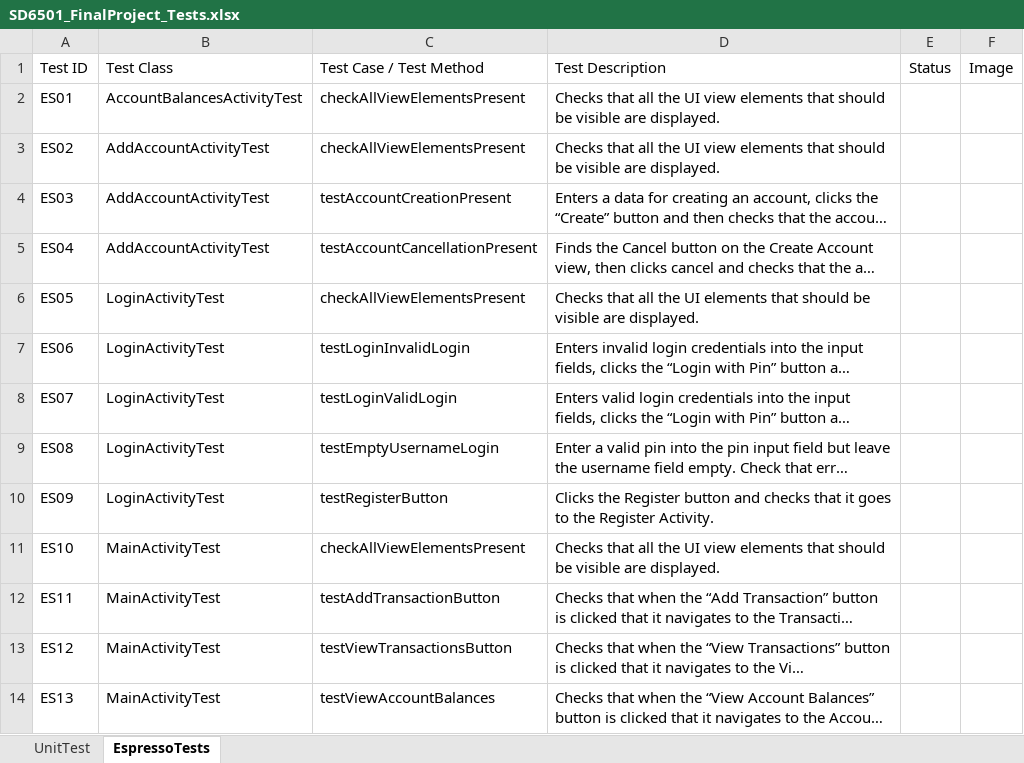
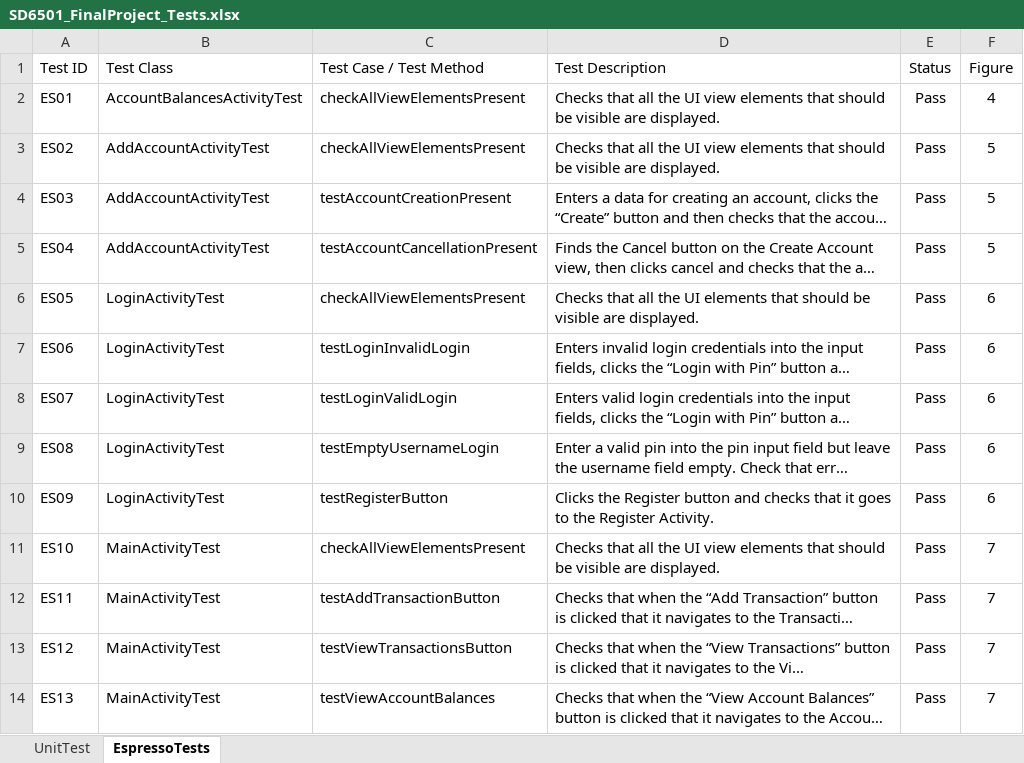
Before and after one commit to MichaelDuToit/SD6501_BudgieCoin_Project, an Excel workbook: Documentation/Final Project Documentation/SD6501_FinalProject_Tests.xlsx, sheet EspressoTests, drawn as a sheet; only a part is shown; long unchanged cells end in …; values as stored, in another font and other column widths than the file's, no borders; table styles not drawn; the diff covers the shown part only; the diff names each change by its address in the sheet, - before the commit and + after, or states it on an @@ line.

Commit message:
Updates to Documentation. Added Espresso Tests for SettingsActivity and TransactionActivity

```diff
--- a/Documentation/Final Project Documentation/SD6501_FinalProject_Tests.xlsx (sheet EspressoTests)
+++ b/Documentation/Final Project Documentation/SD6501_FinalProject_Tests.xlsx (sheet EspressoTests)
-F1: Image
+F1: Figure
-E2:E14 (Status): (empty)
+E2:E14 (Status): Pass
-F2 (Figure): (empty)
+F2 (Figure): 4
-F3:F5 (Figure): (empty)
+F3:F5 (Figure): 5
-F6:F10 (Figure): (empty)
+F6:F10 (Figure): 6
-F11:F14 (Figure): (empty)
+F11:F14 (Figure): 7
```
Also changed, not shown: 5 added rows, 1 removed row and 19 edited cells elsewhere in this sheet, sheet UnitTest, 10 other files.
